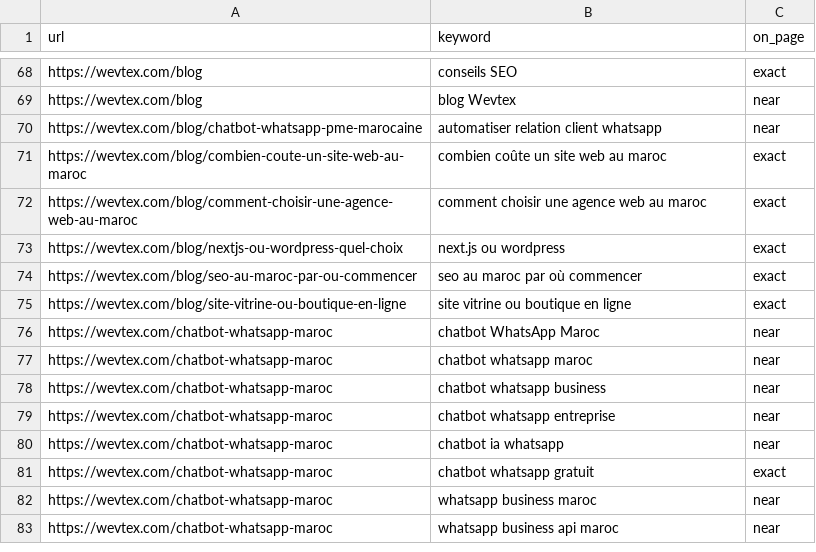
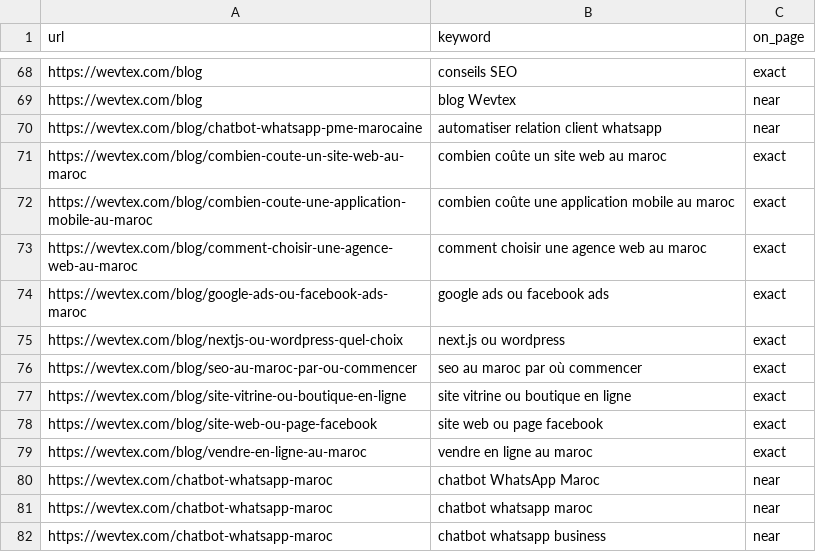
Before and after one commit to website-devloper/Wevtex, a CSV file: keyword-map.csv, drawn as a sheet; only a part is shown, gaps mark what is left out; the shorter side is filled out with more unchanged rows.

```diff
--- a/keyword-map.csv
+++ b/keyword-map.csv
@@ -71,3 +71,5 @@ https://wevtex.com/blog/chatbot-whatsapp-pme-marocaine,automatiser relation clie
 https://wevtex.com/blog/combien-coute-un-site-web-au-maroc,combien coûte un site web au maroc,exact
+https://wevtex.com/blog/combien-coute-une-application-mobile-au-maroc,combien coûte une application mobile au maroc,exact
 https://wevtex.com/blog/comment-choisir-une-agence-web-au-maroc,comment choisir une agence web au maroc,exact
+https://wevtex.com/blog/google-ads-ou-facebook-ads-maroc,google ads ou facebook ads,exact
 https://wevtex.com/blog/nextjs-ou-wordpress-quel-choix,next.js ou wordpress,exact
@@ -75,2 +77,4 @@ https://wevtex.com/blog/seo-au-maroc-par-ou-commencer,seo au maroc par où comme
 https://wevtex.com/blog/site-vitrine-ou-boutique-en-ligne,site vitrine ou boutique en ligne,exact
+https://wevtex.com/blog/site-web-ou-page-facebook,site web ou page facebook,exact
+https://wevtex.com/blog/vendre-en-ligne-au-maroc,vendre en ligne au maroc,exact
 https://wevtex.com/chatbot-whatsapp-maroc,chatbot WhatsApp Maroc,near
```
Also changed, not shown: 45 other files.
